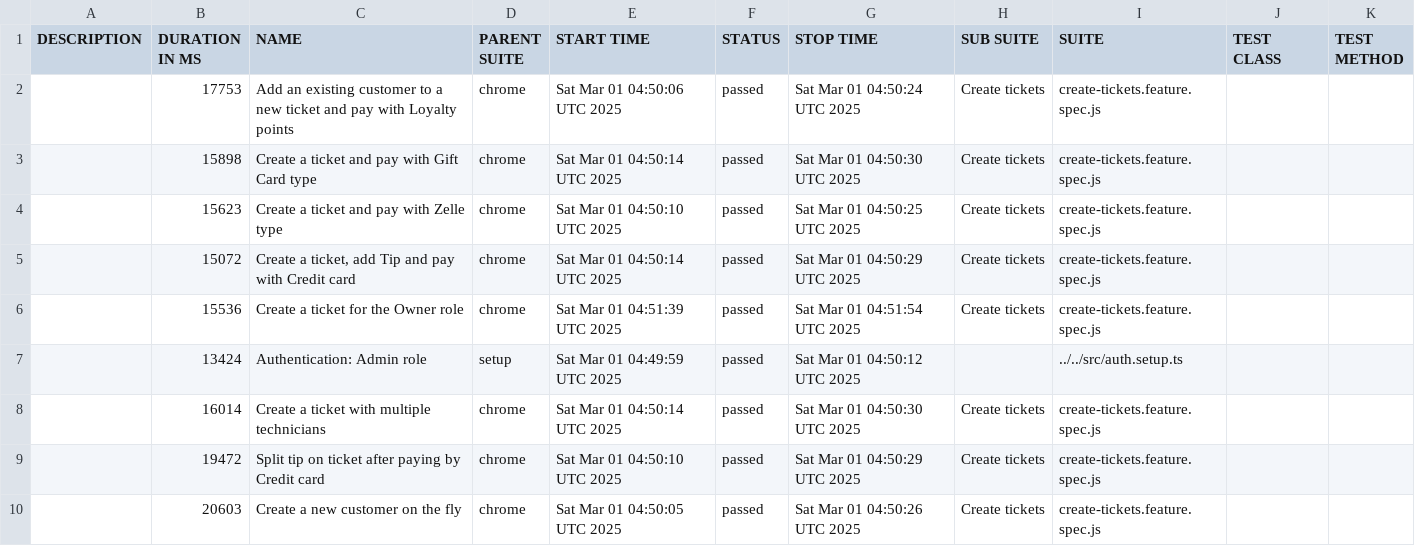
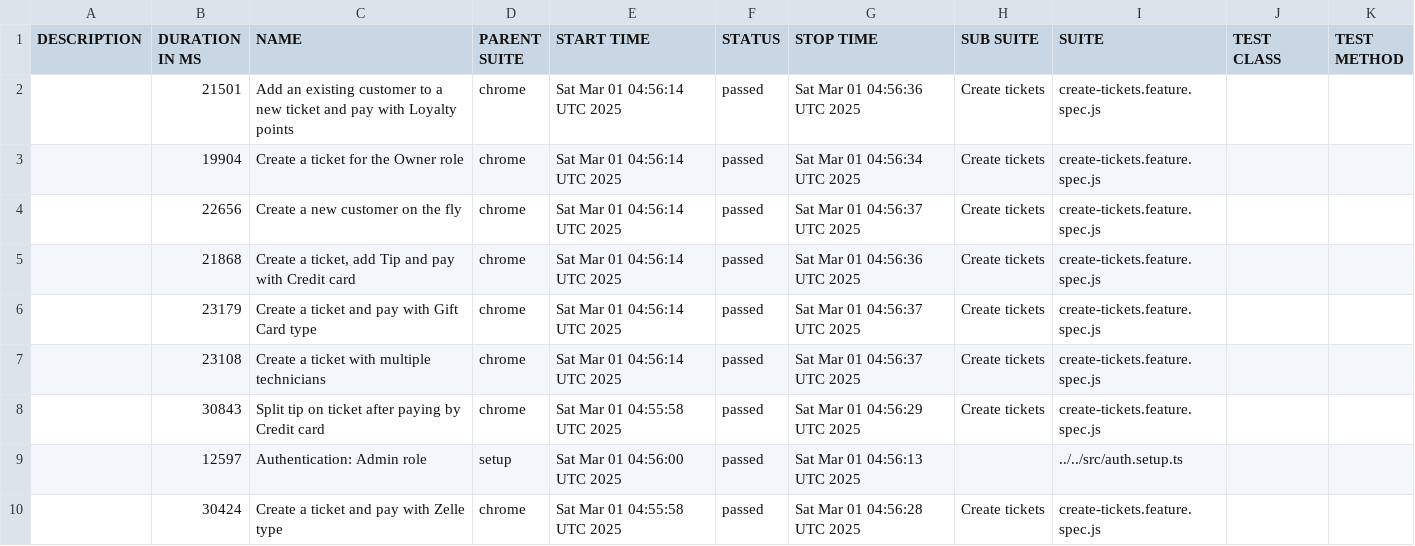
Before and after one commit to thuyen2908/report-pos-web, a CSV file: data/suites.csv, drawn as a sheet.

```diff
--- a/data/suites.csv
+++ b/data/suites.csv
@@ -1,10 +1,10 @@
 "DESCRIPTION","DURATION IN MS","NAME","PARENT SUITE","START TIME","STATUS","STOP TIME","SUB SUITE","SUITE","TEST CLASS","TEST METHOD"
-"","17753","Add an existing customer to a new ticket and pay with Loyalty points","chrome","Sat Mar 01 04:50:06 UTC 2025","passed","Sat Mar 01 04:50:24 UTC 2025","Create tickets","create-tickets.feature.spec.js","",""
-"","15898","Create a ticket and pay with Gift Card type","chrome","Sat Mar 01 04:50:14 UTC 2025","passed","Sat Mar 01 04:50:30 UTC 2025","Create tickets","create-tickets.feature.spec.js","",""
-"","15623","Create a ticket and pay with Zelle type","chrome","Sat Mar 01 04:50:10 UTC 2025","passed","Sat Mar 01 04:50:25 UTC 2025","Create tickets","create-tickets.feature.spec.js","",""
-"","15072","Create a ticket, add Tip and pay with Credit card","chrome","Sat Mar 01 04:50:14 UTC 2025","passed","Sat Mar 01 04:50:29 UTC 2025","Create tickets","create-tickets.feature.spec.js","",""
-"","15536","Create a ticket for the Owner role","chrome","Sat Mar 01 04:51:39 UTC 2025","passed","Sat Mar 01 04:51:54 UTC 2025","Create tickets","create-tickets.feature.spec.js","",""
-"","13424","Authentication: Admin role","setup","Sat Mar 01 04:49:59 UTC 2025","passed","Sat Mar 01 04:50:12 UTC 2025","","../../src/auth.setup.ts","",""
-"","16014","Create a ticket with multiple technicians","chrome","Sat Mar 01 04:50:14 UTC 2025","passed","Sat Mar 01 04:50:30 UTC 2025","Create tickets","create-tickets.feature.spec.js","",""
-"","19472","Split tip on ticket after paying by Credit card","chrome","Sat Mar 01 04:50:10 UTC 2025","passed","Sat Mar 01 04:50:29 UTC 2025","Create tickets","create-tickets.feature.spec.js","",""
-"","20603","Create a new customer on the fly","chrome","Sat Mar 01 04:50:05 UTC 2025","passed","Sat Mar 01 04:50:26 UTC 2025","Create tickets","create-tickets.feature.spec.js","",""
+"","21501","Add an existing customer to a new ticket and pay with Loyalty points","chrome","Sat Mar 01 04:56:14 UTC 2025","passed","Sat Mar 01 04:56:36 UTC 2025","Create tickets","create-tickets.feature.spec.js","",""
+"","19904","Create a ticket for the Owner role","chrome","Sat Mar 01 04:56:14 UTC 2025","passed","Sat Mar 01 04:56:34 UTC 2025","Create tickets","create-tickets.feature.spec.js","",""
+"","22656","Create a new customer on the fly","chrome","Sat Mar 01 04:56:14 UTC 2025","passed","Sat Mar 01 04:56:37 UTC 2025","Create tickets","create-tickets.feature.spec.js","",""
+"","21868","Create a ticket, add Tip and pay with Credit card","chrome","Sat Mar 01 04:56:14 UTC 2025","passed","Sat Mar 01 04:56:36 UTC 2025","Create tickets","create-tickets.feature.spec.js","",""
+"","23179","Create a ticket and pay with Gift Card type","chrome","Sat Mar 01 04:56:14 UTC 2025","passed","Sat Mar 01 04:56:37 UTC 2025","Create tickets","create-tickets.feature.spec.js","",""
+"","23108","Create a ticket with multiple technicians","chrome","Sat Mar 01 04:56:14 UTC 2025","passed","Sat Mar 01 04:56:37 UTC 2025","Create tickets","create-tickets.feature.spec.js","",""
+"","30843","Split tip on ticket after paying by Credit card","chrome","Sat Mar 01 04:55:58 UTC 2025","passed","Sat Mar 01 04:56:29 UTC 2025","Create tickets","create-tickets.feature.spec.js","",""
+"","12597","Authentication: Admin role","setup","Sat Mar 01 04:56:00 UTC 2025","passed","Sat Mar 01 04:56:13 UTC 2025","","../../src/auth.setup.ts","",""
+"","30424","Create a ticket and pay with Zelle type","chrome","Sat Mar 01 04:55:58 UTC 2025","passed","Sat Mar 01 04:56:28 UTC 2025","Create tickets","create-tickets.feature.spec.js","",""
```
Also changed, not shown: 53 other files.
